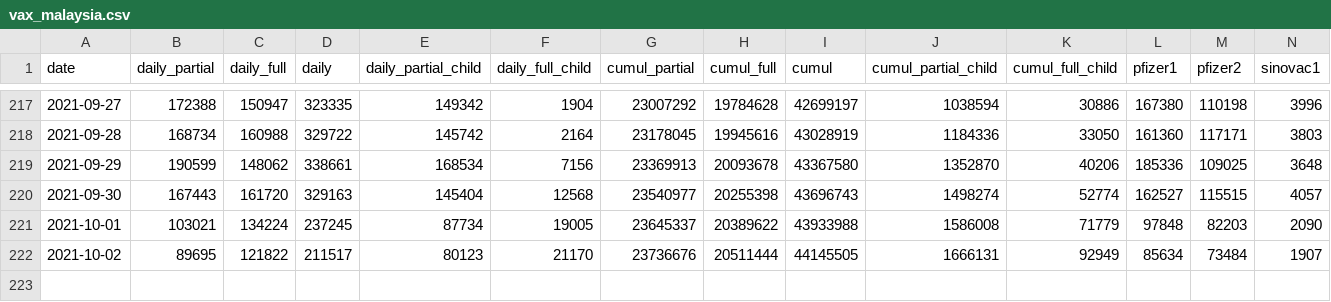
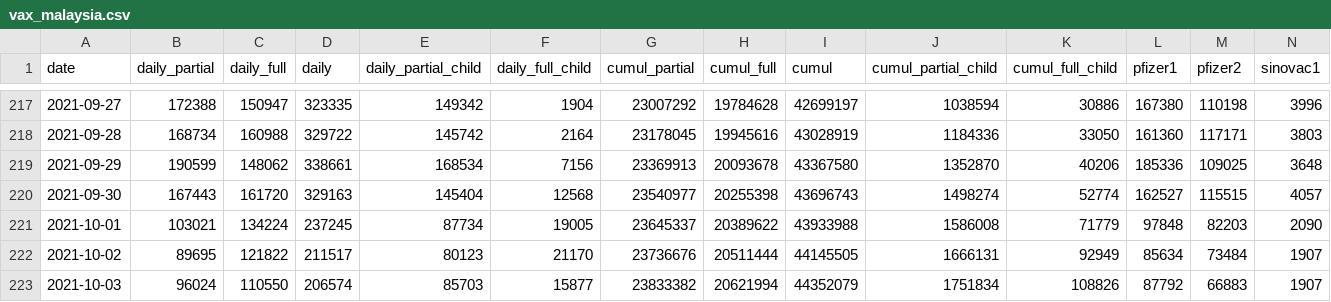
Before and after one commit to CITF-Malaysia/citf-public, a CSV file: vaccination/vax_malaysia.csv, drawn as a sheet; only a part is shown, gaps mark what is left out; rows hold the shown columns only; the diff names each change by its address in the sheet, - before the commit and + after, or states it on an @@ line.

```diff
--- a/vaccination/vax_malaysia.csv
+++ b/vaccination/vax_malaysia.csv
+row 223: 2021-10-03 | 96024 | 110550 | 206574 | 85703 | 15877 | 23833382 | 20621994 | 44352079 | 1751834 | 108826 | 87792 | 66883 | 1907
```
Also changed, not shown: vaccination/vax_state.csv.
